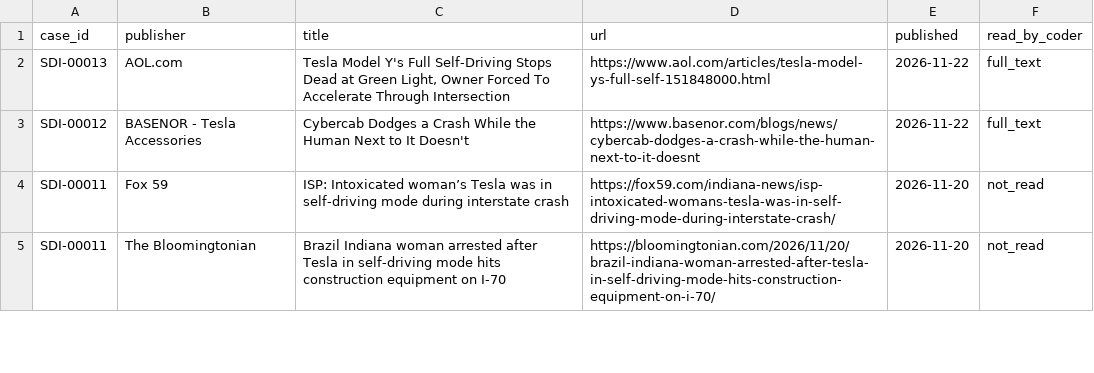
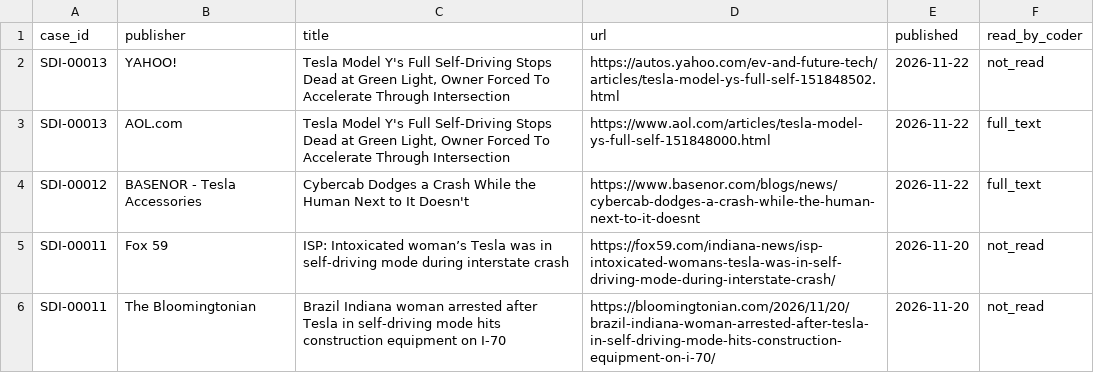
Before and after one commit to CrimConsortium-CrimRxiv/self-driving-incidents, a CSV file: data/sources.csv, drawn as a sheet; only a part is shown.

```diff
--- a/data/sources.csv
+++ b/data/sources.csv
@@ -1,2 +1,3 @@
 case_id,publisher,title,url,published,read_by_coder
+SDI-00013,YAHOO!,"Tesla Model Y's Full Self-Driving Stops Dead at Green Light, Owner Forced To Accelerate Through Intersection",https://autos.yahoo.com/ev-and-future-tech/articles/tesla-model-ys-full-self-151848502.html,2026-11-22,not_read
 SDI-00013,AOL.com,"Tesla Model Y's Full Self-Driving Stops Dead at Green Light, Owner Forced To Accelerate Through Intersection",https://www.aol.com/articles/tesla-model-ys-full-self-151848000.html,2026-11-22,full_text
```
Also changed, not shown: data/cases.csv, data/screened_out.csv, 6 other files.
